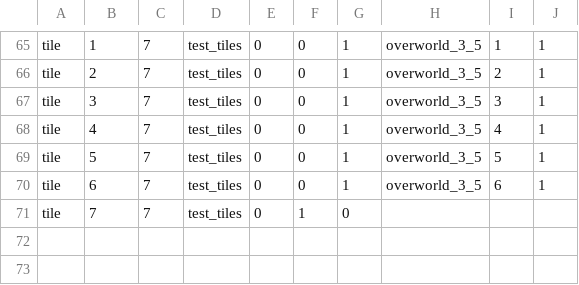
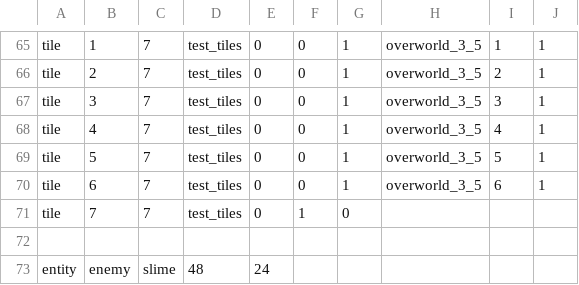
Before and after one commit to EntropyIs/ProjectMicroRes2020, a CSV file: ProjectMicroRes2020/Assets/Levels/overworld_4_5.csv, drawn as a sheet; only a part is shown, gaps mark what is left out.

Commit message:
Enemy take damage from swords

```diff
--- a/ProjectMicroRes2020/Assets/Levels/overworld_4_5.csv
+++ b/ProjectMicroRes2020/Assets/Levels/overworld_4_5.csv
@@ -71 +71,3 @@ tile,6,7,test_tiles,0,0,1,overworld_3_5,6,1
 tile,7,7,test_tiles,0,1,0
+
+entity,enemy,slime,48,24
```
Also changed, not shown: 2 other files.
